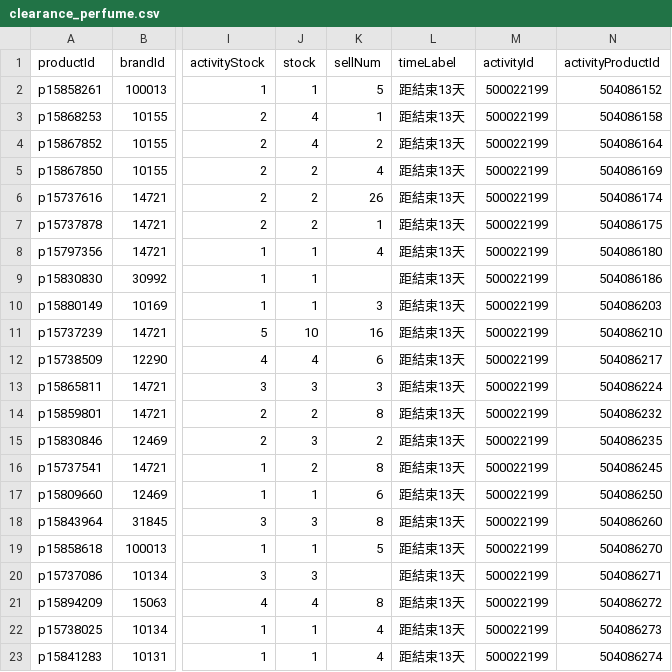
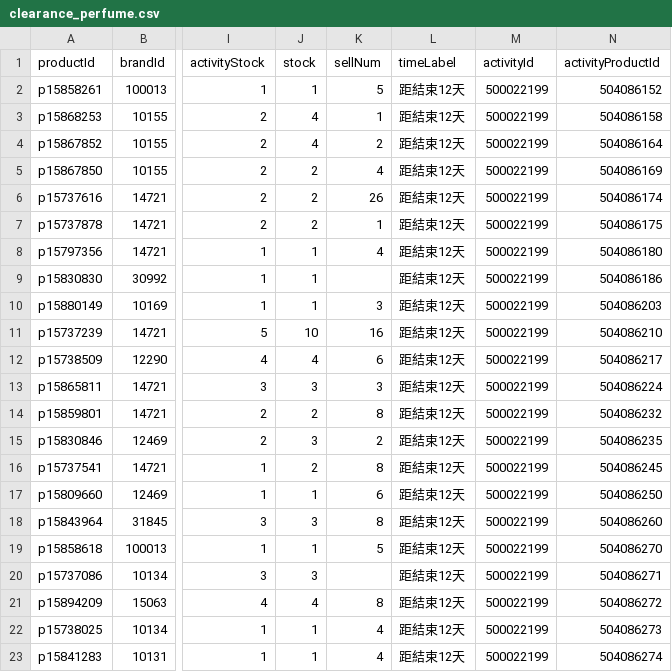
Before and after one commit to sophia-zhang-qwq/cdf-tracker, a CSV file: clearance/clearance_perfume.csv, drawn as a sheet; only a part is shown, gaps mark what is left out; the diff names each change by its address in the sheet, - before the commit and + after, or states it on an @@ line.

```diff
--- a/clearance/clearance_perfume.csv
+++ b/clearance/clearance_perfume.csv
-L2:L23 (timeLabel): 距結束13天
+L2:L23 (timeLabel): 距結束12天
```
Also changed, not shown: clearance/clearance_skincare.csv, clearance/home_preview_perfume.csv, 4 other files.
